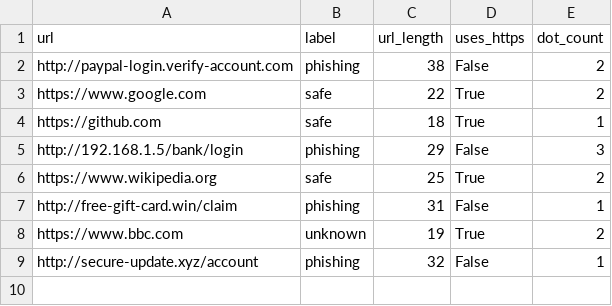
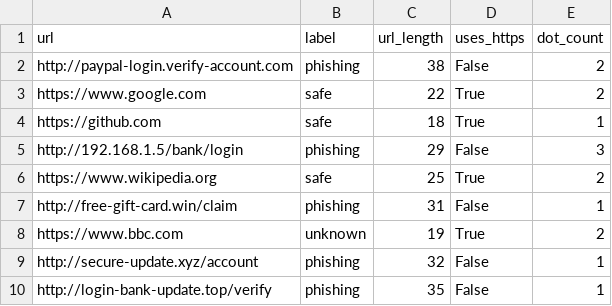
Before and after one commit to vidathhh9/week2-csv-cleaner, a CSV file: urls_clean.csv, drawn as a sheet.

```diff
--- a/urls_clean.csv
+++ b/urls_clean.csv
@@ -9 +9,2 @@ https://www.bbc.com,unknown,19,True,2
 http://secure-update.xyz/account,phishing,32,False,1
+http://login-bank-update.top/verify,phishing,35,False,1
```
Also changed, not shown: urls.csv, 1 other file.
